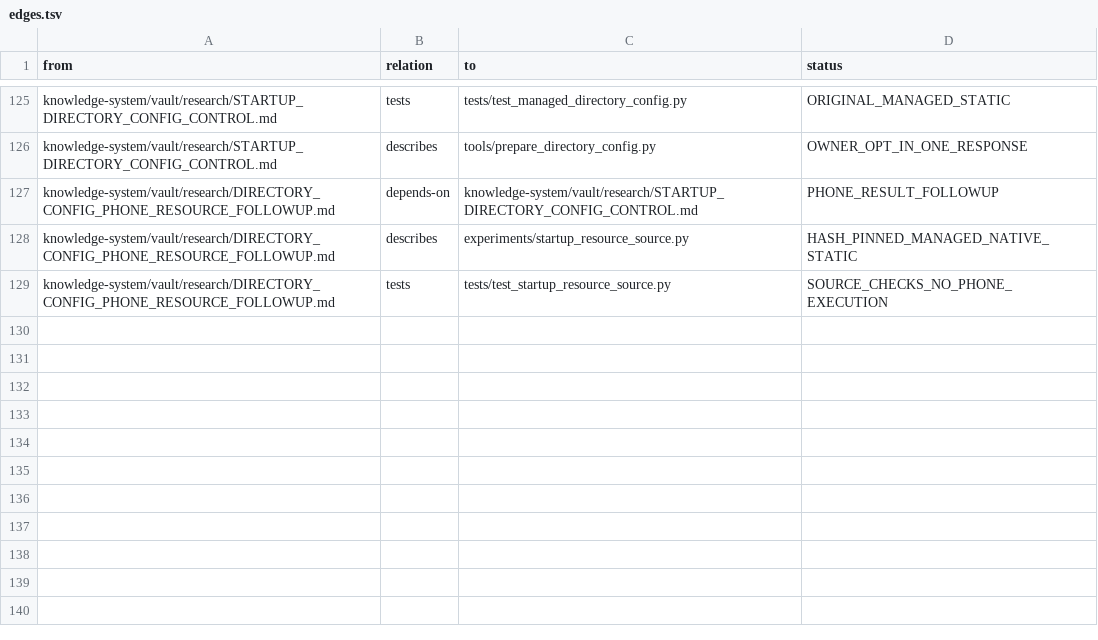
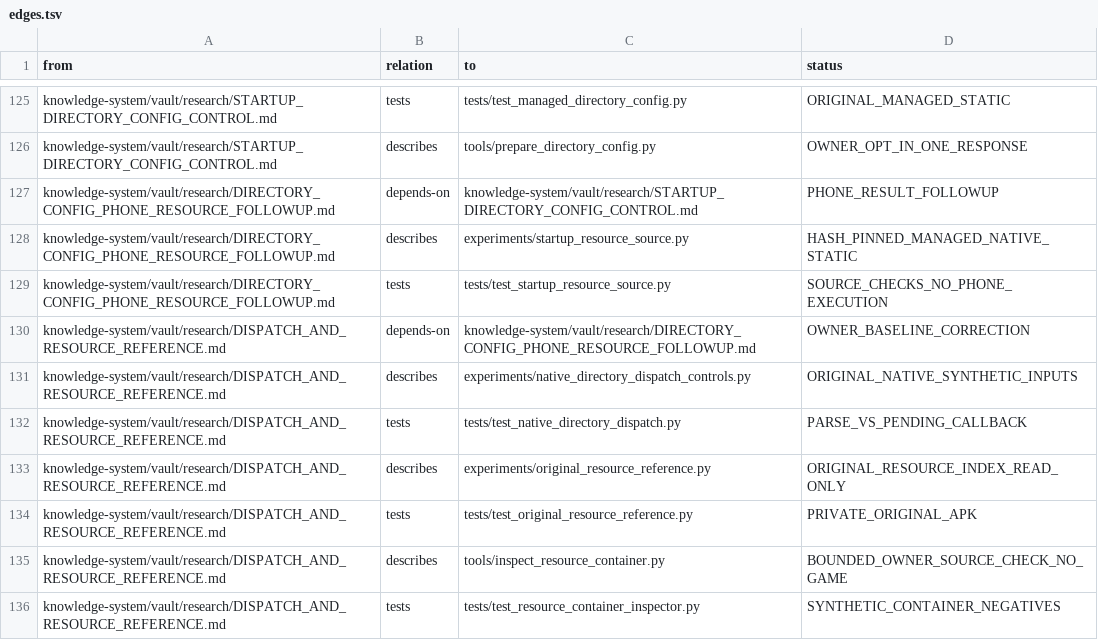
Before and after one commit to despairarc000/temp, a TSV file: cf2018/knowledge-system/graphify/edges.tsv, drawn as a sheet; only a part is shown, gaps mark what is left out.

Commit message:
research(cf2018): validate native reply dispatch and locate resource configuration reference

```diff
--- a/cf2018/knowledge-system/graphify/edges.tsv
+++ b/cf2018/knowledge-system/graphify/edges.tsv
@@ -129 +129,8 @@ knowledge-system/vault/research/DIRECTORY_CONFIG_PHONE_RESOURCE_FOLLOWUP.md	desc
 knowledge-system/vault/research/DIRECTORY_CONFIG_PHONE_RESOURCE_FOLLOWUP.md	tests	tests/test_startup_resource_source.py	SOURCE_CHECKS_NO_PHONE_EXECUTION
+knowledge-system/vault/research/DISPATCH_AND_RESOURCE_REFERENCE.md	depends-on	knowledge-system/vault/research/DIRECTORY_CONFIG_PHONE_RESOURCE_FOLLOWUP.md	OWNER_BASELINE_CORRECTION
+knowledge-system/vault/research/DISPATCH_AND_RESOURCE_REFERENCE.md	describes	experiments/native_directory_dispatch_controls.py	ORIGINAL_NATIVE_SYNTHETIC_INPUTS
+knowledge-system/vault/research/DISPATCH_AND_RESOURCE_REFERENCE.md	tests	tests/test_native_directory_dispatch.py	PARSE_VS_PENDING_CALLBACK
+knowledge-system/vault/research/DISPATCH_AND_RESOURCE_REFERENCE.md	describes	experiments/original_resource_reference.py	ORIGINAL_RESOURCE_INDEX_READ_ONLY
+knowledge-system/vault/research/DISPATCH_AND_RESOURCE_REFERENCE.md	tests	tests/test_original_resource_reference.py	PRIVATE_ORIGINAL_APK
+knowledge-system/vault/research/DISPATCH_AND_RESOURCE_REFERENCE.md	describes	tools/inspect_resource_container.py	BOUNDED_OWNER_SOURCE_CHECK_NO_GAME
+knowledge-system/vault/research/DISPATCH_AND_RESOURCE_REFERENCE.md	tests	tests/test_resource_container_inspector.py	SYNTHETIC_CONTAINER_NEGATIVES
```
Also changed, not shown: cf2018v2/graphify/edges.tsv, 16 other files.
